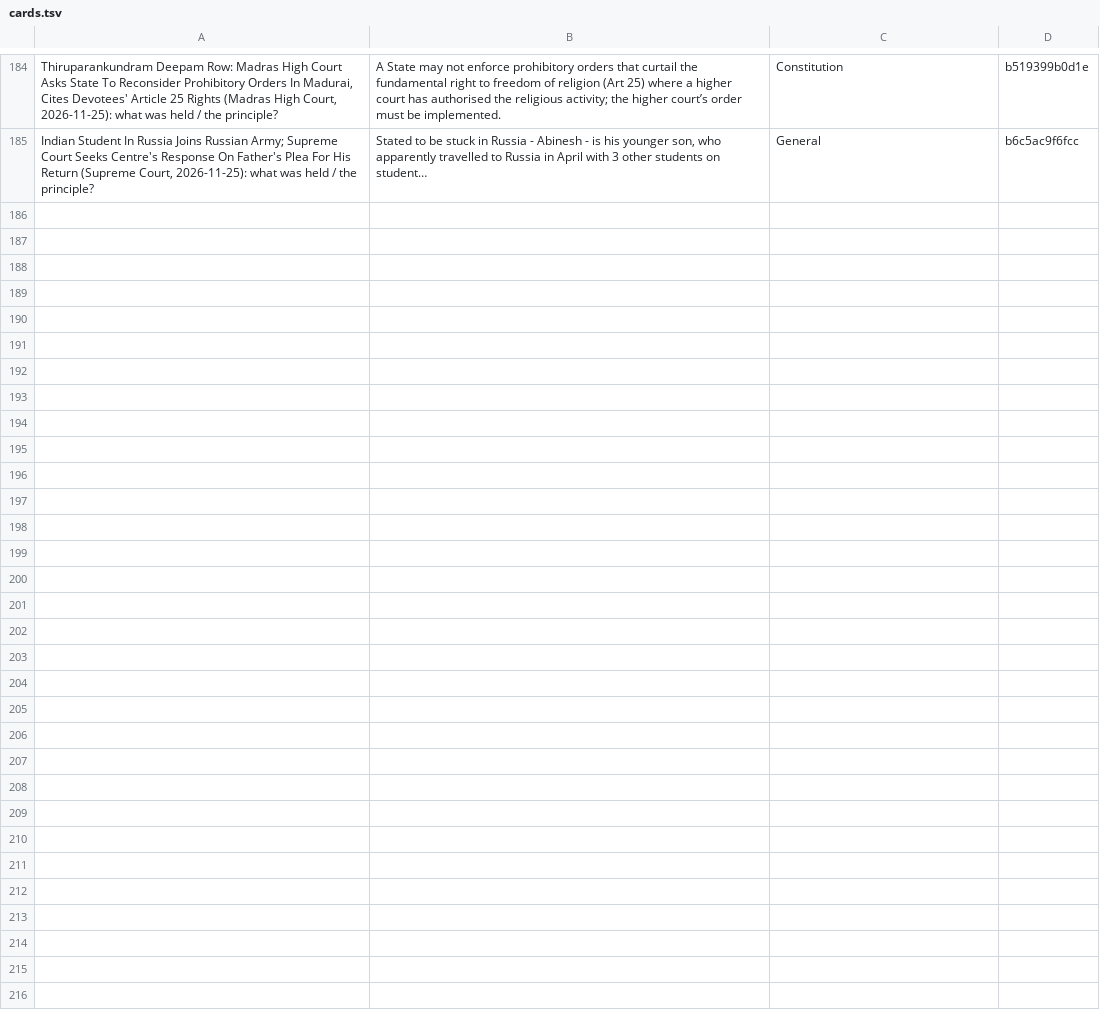
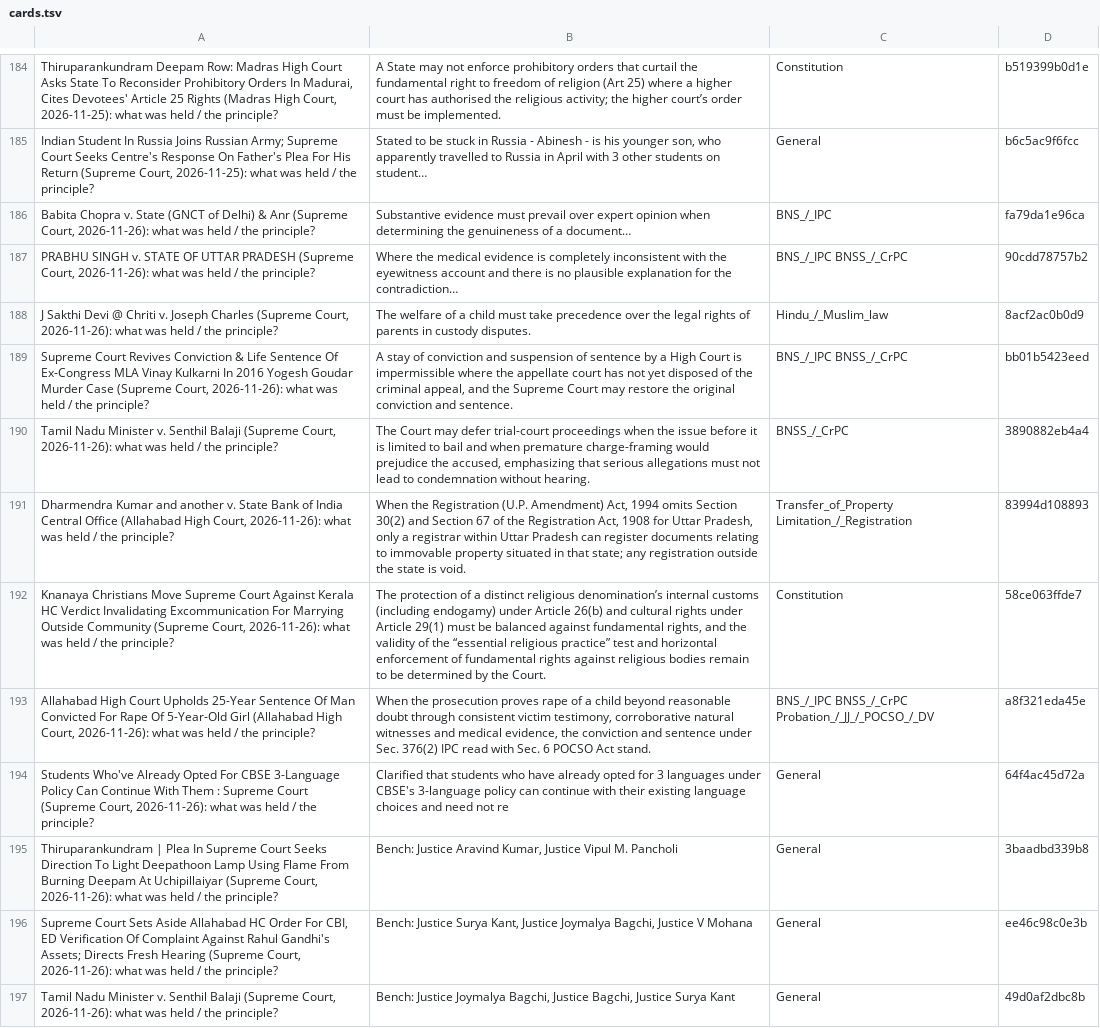
Before and after one commit to eklavya7717/morning-brief-podcast, a TSV file: cards.tsv, drawn as a sheet; only a part is shown, gaps mark what is left out.

```diff
--- a/cards.tsv
+++ b/cards.tsv
@@ -185 +185,13 @@ Thiruparankundram Deepam Row: Madras High Court Asks State To Reconsider Prohibi
 Indian Student In Russia Joins Russian Army; Supreme Court Seeks Centre's Response On Father's Plea For His Return (Supreme Court, 2026-11-25): what was held / the principle?	Stated to be stuck in Russia - Abinesh - is his younger son, who apparently travelled to Russia in April with 3 other students on student…	General	b6c5ac9f6fcc
+Babita Chopra v. State (GNCT of Delhi) & Anr (Supreme Court, 2026-11-26): what was held / the principle?	Substantive evidence must prevail over expert opinion when determining the genuineness of a document…	BNS_/_IPC	fa79da1e96ca
+PRABHU SINGH v. STATE OF UTTAR PRADESH (Supreme Court, 2026-11-26): what was held / the principle?	Where the medical evidence is completely inconsistent with the eyewitness account and there is no plausible explanation for the contradiction…	BNS_/_IPC BNSS_/_CrPC	90cdd78757b2
+J Sakthi Devi @ Chriti v. Joseph Charles (Supreme Court, 2026-11-26): what was held / the principle?	The welfare of a child must take precedence over the legal rights of parents in custody disputes.	Hindu_/_Muslim_law	8acf2ac0b0d9
+Supreme Court Revives Conviction & Life Sentence Of Ex-Congress MLA Vinay Kulkarni In 2016 Yogesh Goudar Murder Case (Supreme Court, 2026-11-26): what was held / the principle?	A stay of conviction and suspension of sentence by a High Court is impermissible where the appellate court has not yet disposed of the criminal appeal, and the Supreme Court may restore the original conviction and sentence.	BNS_/_IPC BNSS_/_CrPC	bb01b5423eed
+Tamil Nadu Minister v. Senthil Balaji (Supreme Court, 2026-11-26): what was held / the principle?	The Court may defer trial-court proceedings when the issue before it is limited to bail and when premature charge-framing would prejudice the accused, emphasizing that serious allegations must not lead to condemnation without hearing.	BNSS_/_CrPC	3890882eb4a4
+Dharmendra Kumar and another v. State Bank of India Central Office (Allahabad High Court, 2026-11-26): what was held / the principle?	When the Registration (U.P. Amendment) Act, 1994 omits Section 30(2) and Section 67 of the Registration Act, 1908 for Uttar Pradesh, only a registrar within Uttar Pradesh can register documents relating to immovable property situated in that state; any registration outside the state is void.	Transfer_of_Property Limitation_/_Registration	83994d108893
+Knanaya Christians Move Supreme Court Against Kerala HC Verdict Invalidating Excommunication For Marrying Outside Community (Supreme Court, 2026-11-26): what was held / the principle?	The protection of a distinct religious denomination’s internal customs (including endogamy) under Article 26(b) and cultural rights under Article 29(1) must be balanced against fundamental rights, and the validity of the “essential religious practice” test and horizontal enforcement of fundamental rights against religious bodies remain to be determined by the Court.	Constitution	58ce063ffde7
+Allahabad High Court Upholds 25-Year Sentence Of Man Convicted For Rape Of 5-Year-Old Girl (Allahabad High Court, 2026-11-26): what was held / the principle?	When the prosecution proves rape of a child beyond reasonable doubt through consistent victim testimony, corroborative natural witnesses and medical evidence, the conviction and sentence under Sec. 376(2) IPC read with Sec. 6 POCSO Act stand.	BNS_/_IPC BNSS_/_CrPC Probation_/_JJ_/_POCSO_/_DV	a8f321eda45e
+Students Who've Already Opted For CBSE 3-Language Policy Can Continue With Them : Supreme Court (Supreme Court, 2026-11-26): what was held / the principle?	Clarified that students who have already opted for 3 languages under CBSE's 3-language policy can continue with their existing language choices and need not re	General	64f4ac45d72a
+Thiruparankundram | Plea In Supreme Court Seeks Direction To Light Deepathoon Lamp Using Flame From Burning Deepam At Uchipillaiyar (Supreme Court, 2026-11-26): what was held / the principle?	Bench: Justice Aravind Kumar, Justice Vipul M. Pancholi	General	3baadbd339b8
+Supreme Court Sets Aside Allahabad HC Order For CBI, ED Verification Of Complaint Against Rahul Gandhi's Assets; Directs Fresh Hearing (Supreme Court, 2026-11-26): what was held / the principle?	Bench: Justice Surya Kant, Justice Joymalya Bagchi, Justice V Mohana	General	ee46c98c0e3b
+Tamil Nadu Minister v. Senthil Balaji (Supreme Court, 2026-11-26): what was held / the principle?	Bench: Justice Joymalya Bagchi, Justice Bagchi, Justice Surya Kant	General	49d0af2dbc8b
```
Also changed, not shown: 7 other files.
